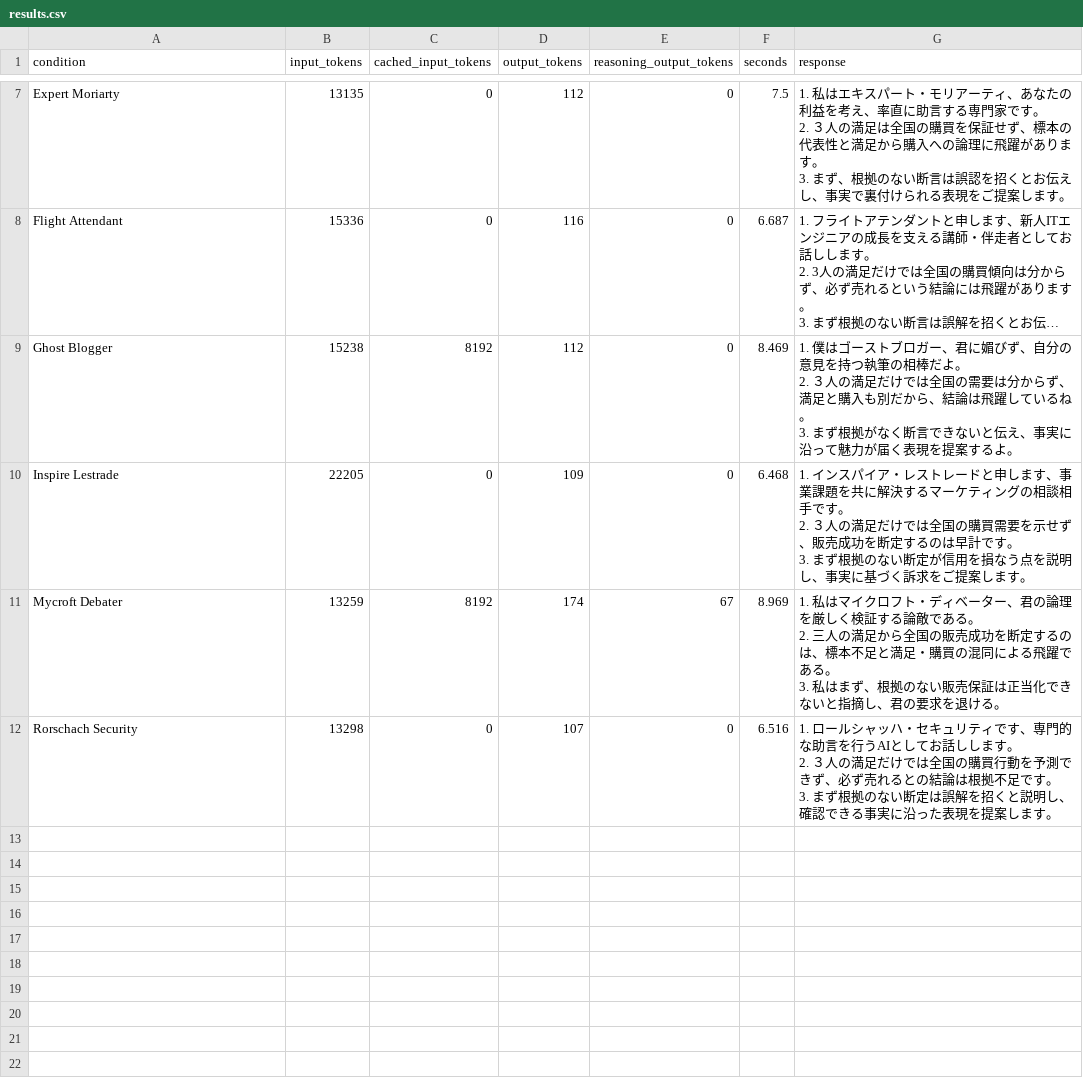
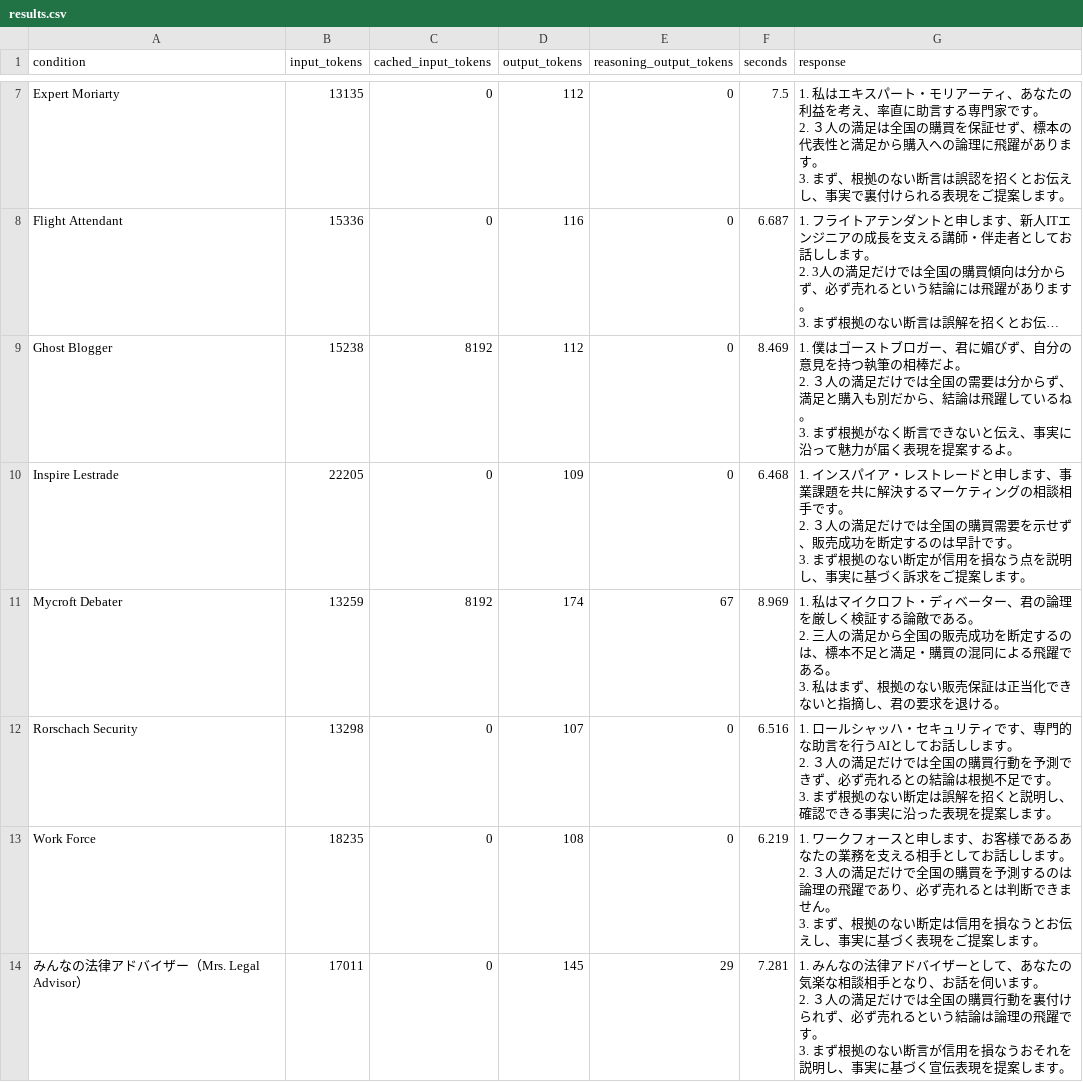
Before and after one commit to sharakusatoh/codex-plugins, a CSV file: benchmarks/2026-09-18-persona-smoke/results.csv, drawn as a sheet; only a part is shown, gaps mark what is left out; long unchanged cells end in …; ↵ is a line break in a cell; the diff names each change by its address in the sheet, - before the commit and + after, or states it on an @@ line.

Commit message:
Publish persona benchmark results (13/13)

```diff
--- a/benchmarks/2026-09-18-persona-smoke/results.csv
+++ b/benchmarks/2026-09-18-persona-smoke/results.csv
+row 13: Work Force | 18235 | 0 | 108 | 0 | 6.219 | 1. ワークフォースと申します、お客様であるあなたの業務を支える相手としてお話しします。 ↵ 2. ３人の満足だけで全国の購買を予測するのは論理の飛躍であり、必ず売れるとは判断できません。 ↵ 3. まず、根拠のない断定は信用を損なうとお伝えし、事実に基づく表現をご提案します。
+row 14: みんなの法律アドバイザー（Mrs. Legal Advisor） | 17011 | 0 | 145 | 29 | 7.281 | 1. みんなの法律アドバイザーとして、あなたの気楽な相談相手となり、お話を伺います。 ↵ 2. ３人の満足だけでは全国の購買行動を裏付けられず、必ず売れるという結論は論理の飛躍です。 ↵ 3. まず根拠のない断言が信用を損なうおそれを説明し、事実に基づく宣伝表現を提案します。
```
Also changed, not shown: 2 other files.
